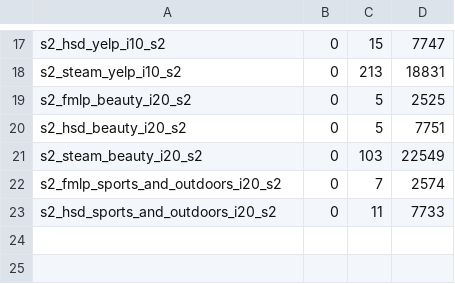
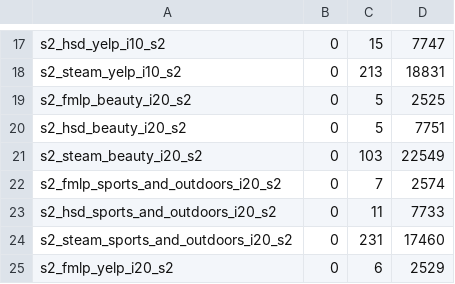
Before and after one commit to Keshavii/DenoisingSurvey, a TSV file: pc2/rq10/results/run_summary.tsv, drawn as a sheet; only a part is shown, gaps mark what is left out.

```diff
--- a/pc2/rq10/results/run_summary.tsv
+++ b/pc2/rq10/results/run_summary.tsv
@@ -23 +23,3 @@ s2_fmlp_sports_and_outdoors_i20_s2	0	7	2574
 s2_hsd_sports_and_outdoors_i20_s2	0	11	7733
+s2_steam_sports_and_outdoors_i20_s2	0	231	17460
+s2_fmlp_yelp_i20_s2	0	6	2529
```
Also changed, not shown: 16 other files.
